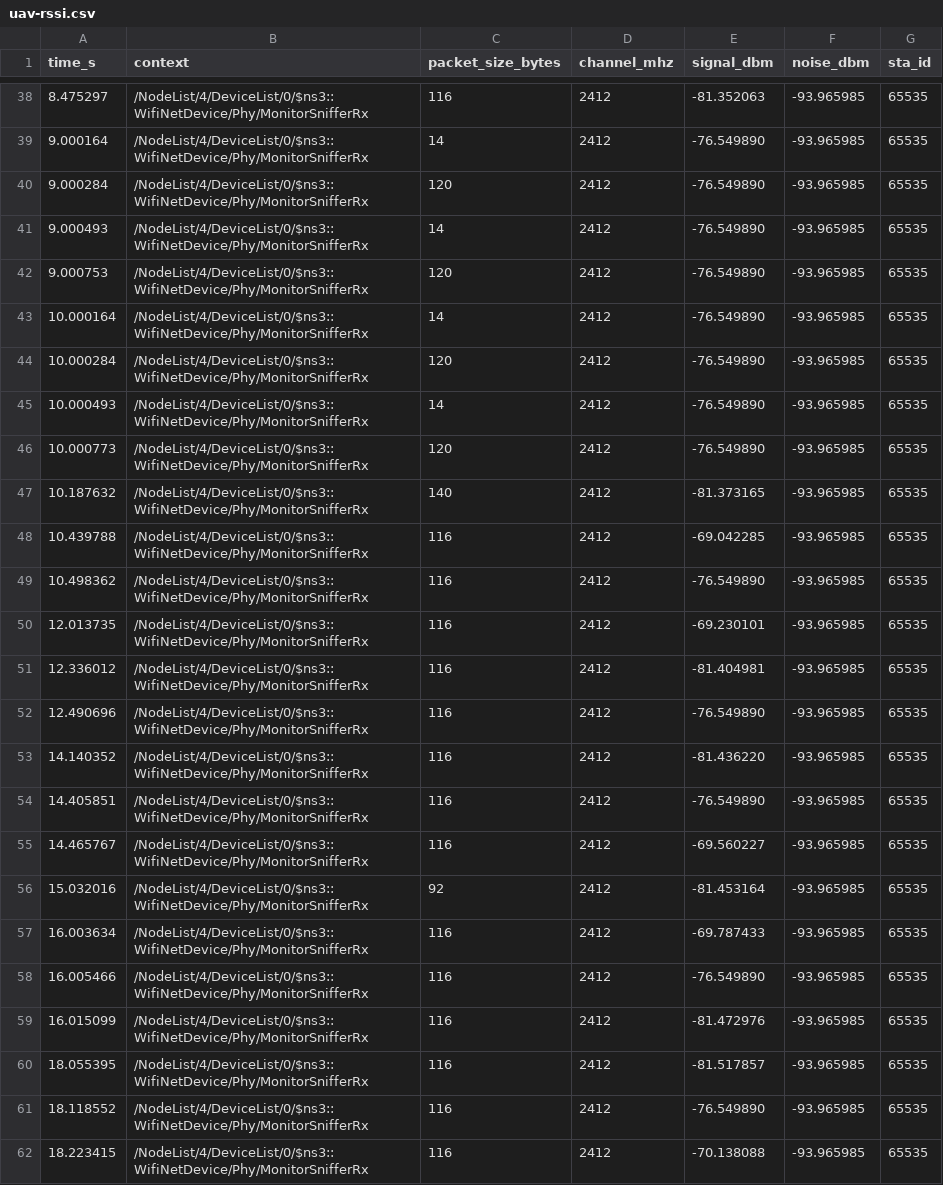
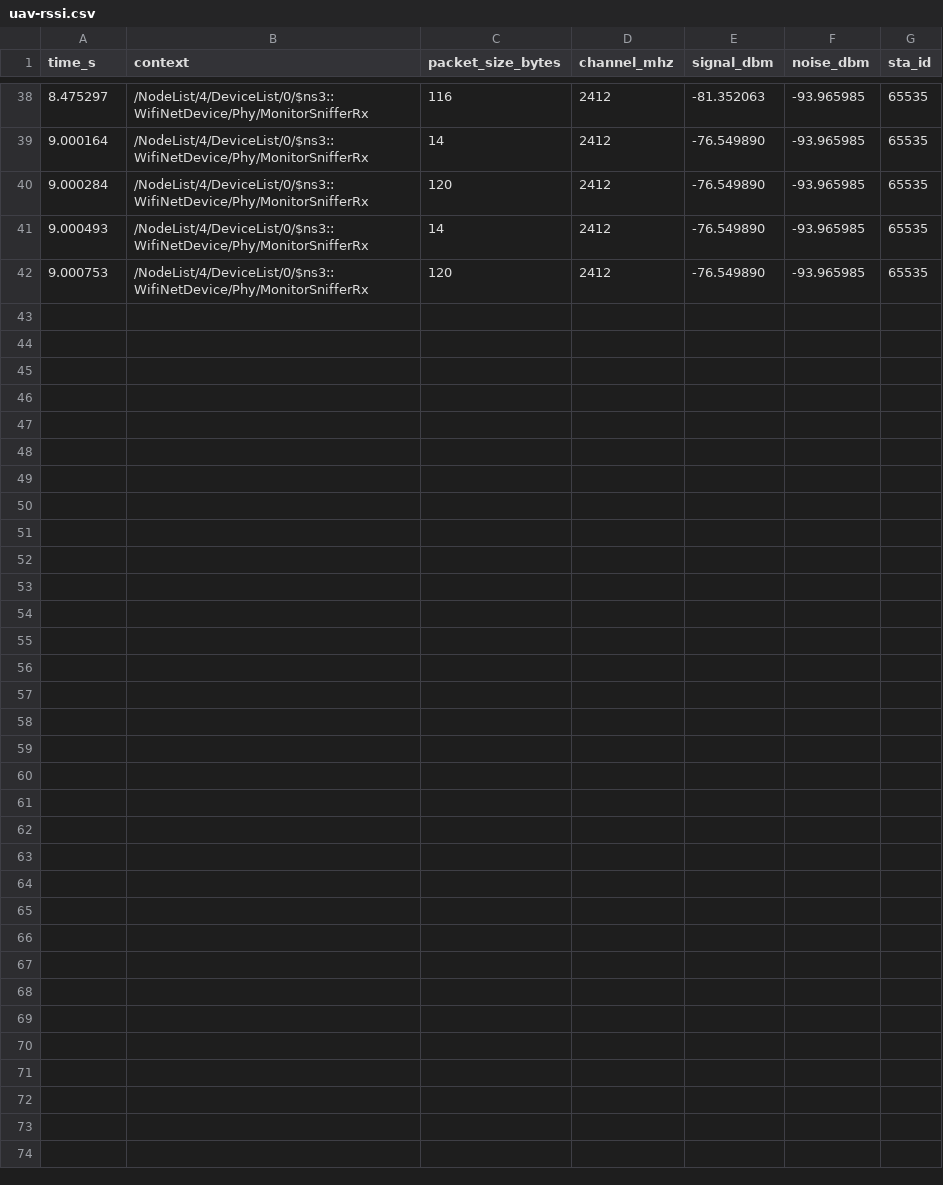
Before and after one commit to team-gyeol2/gyeol_ai, a CSV file: ns-3.47/uav-rssi.csv, drawn as a sheet; only a part is shown, gaps mark what is left out; the diff names each change by its address in the sheet, - before the commit and + after, or states it on an @@ line.

```diff
--- a/ns-3.47/uav-rssi.csv
+++ b/ns-3.47/uav-rssi.csv
-row 43: 10.000164 | /NodeList/4/DeviceList/0/$ns3::WifiNetDevice/Phy/MonitorSnifferRx | 14 | 2412 | -76.549890 | -93.965985 | 65535
-row 44: 10.000284 | /NodeList/4/DeviceList/0/$ns3::WifiNetDevice/Phy/MonitorSnifferRx | 120 | 2412 | -76.549890 | -93.965985 | 65535
-row 45: 10.000493 | /NodeList/4/DeviceList/0/$ns3::WifiNetDevice/Phy/MonitorSnifferRx | 14 | 2412 | -76.549890 | -93.965985 | 65535
-row 46: 10.000773 | /NodeList/4/DeviceList/0/$ns3::WifiNetDevice/Phy/MonitorSnifferRx | 120 | 2412 | -76.549890 | -93.965985 | 65535
-row 47: 10.187632 | /NodeList/4/DeviceList/0/$ns3::WifiNetDevice/Phy/MonitorSnifferRx | 140 | 2412 | -81.373165 | -93.965985 | 65535
-row 48: 10.439788 | /NodeList/4/DeviceList/0/$ns3::WifiNetDevice/Phy/MonitorSnifferRx | 116 | 2412 | -69.042285 | -93.965985 | 65535
-row 49: 10.498362 | /NodeList/4/DeviceList/0/$ns3::WifiNetDevice/Phy/MonitorSnifferRx | 116 | 2412 | -76.549890 | -93.965985 | 65535
-row 50: 12.013735 | /NodeList/4/DeviceList/0/$ns3::WifiNetDevice/Phy/MonitorSnifferRx | 116 | 2412 | -69.230101 | -93.965985 | 65535
-row 51: 12.336012 | /NodeList/4/DeviceList/0/$ns3::WifiNetDevice/Phy/MonitorSnifferRx | 116 | 2412 | -81.404981 | -93.965985 | 65535
-row 52: 12.490696 | /NodeList/4/DeviceList/0/$ns3::WifiNetDevice/Phy/MonitorSnifferRx | 116 | 2412 | -76.549890 | -93.965985 | 65535
-row 53: 14.140352 | /NodeList/4/DeviceList/0/$ns3::WifiNetDevice/Phy/MonitorSnifferRx | 116 | 2412 | -81.436220 | -93.965985 | 65535
-row 54: 14.405851 | /NodeList/4/DeviceList/0/$ns3::WifiNetDevice/Phy/MonitorSnifferRx | 116 | 2412 | -76.549890 | -93.965985 | 65535
-row 55: 14.465767 | /NodeList/4/DeviceList/0/$ns3::WifiNetDevice/Phy/MonitorSnifferRx | 116 | 2412 | -69.560227 | -93.965985 | 65535
-row 56: 15.032016 | /NodeList/4/DeviceList/0/$ns3::WifiNetDevice/Phy/MonitorSnifferRx | 92 | 2412 | -81.453164 | -93.965985 | 65535
-row 57: 16.003634 | /NodeList/4/DeviceList/0/$ns3::WifiNetDevice/Phy/MonitorSnifferRx | 116 | 2412 | -69.787433 | -93.965985 | 65535
-row 58: 16.005466 | /NodeList/4/DeviceList/0/$ns3::WifiNetDevice/Phy/MonitorSnifferRx | 116 | 2412 | -76.549890 | -93.965985 | 65535
-row 59: 16.015099 | /NodeList/4/DeviceList/0/$ns3::WifiNetDevice/Phy/MonitorSnifferRx | 116 | 2412 | -81.472976 | -93.965985 | 65535
-row 60: 18.055395 | /NodeList/4/DeviceList/0/$ns3::WifiNetDevice/Phy/MonitorSnifferRx | 116 | 2412 | -81.517857 | -93.965985 | 65535
-row 61: 18.118552 | /NodeList/4/DeviceList/0/$ns3::WifiNetDevice/Phy/MonitorSnifferRx | 116 | 2412 | -76.549890 | -93.965985 | 65535
-row 62: 18.223415 | /NodeList/4/DeviceList/0/$ns3::WifiNetDevice/Phy/MonitorSnifferRx | 116 | 2412 | -70.138088 | -93.965985 | 65535
```
Also changed, not shown: ns-3.47/uav-pos.csv, ns-3.47/uav-rtt.csv, 4 other files.
